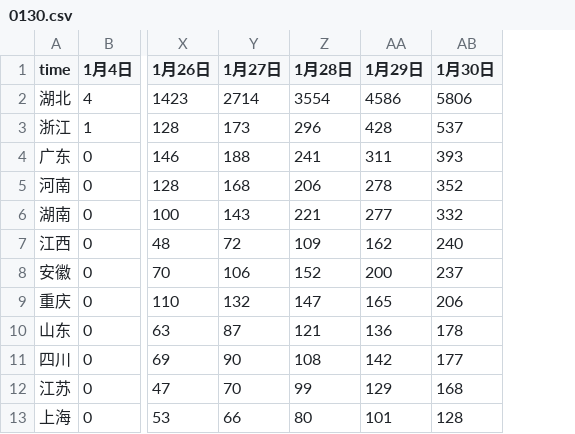
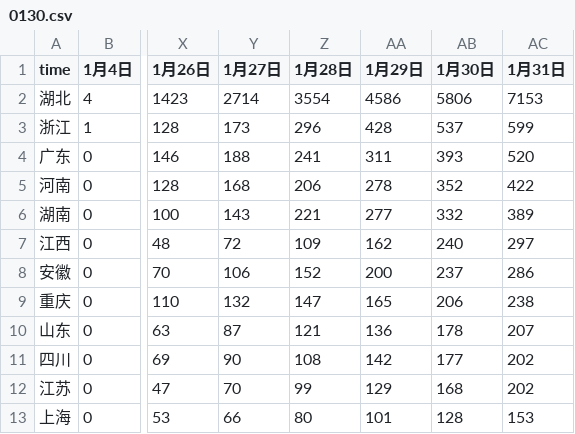
Before and after one commit to vvoliucano/vvoliucano.github.io, a CSV file: ncov_carto/0130.csv, drawn as a sheet; only a part is shown, gaps mark what is left out; the diff names each change by its address in the sheet, - before the commit and + after, or states it on an @@ line.

```diff
--- a/ncov_carto/0130.csv
+++ b/ncov_carto/0130.csv
+column AC (1月31日), rows 2-13: 7153 | 599 | 520 | 422 | 389 | 297 | 286 | 238 | 207 | 202 | 202 | 153
```
Also changed, not shown: 2 other files.
